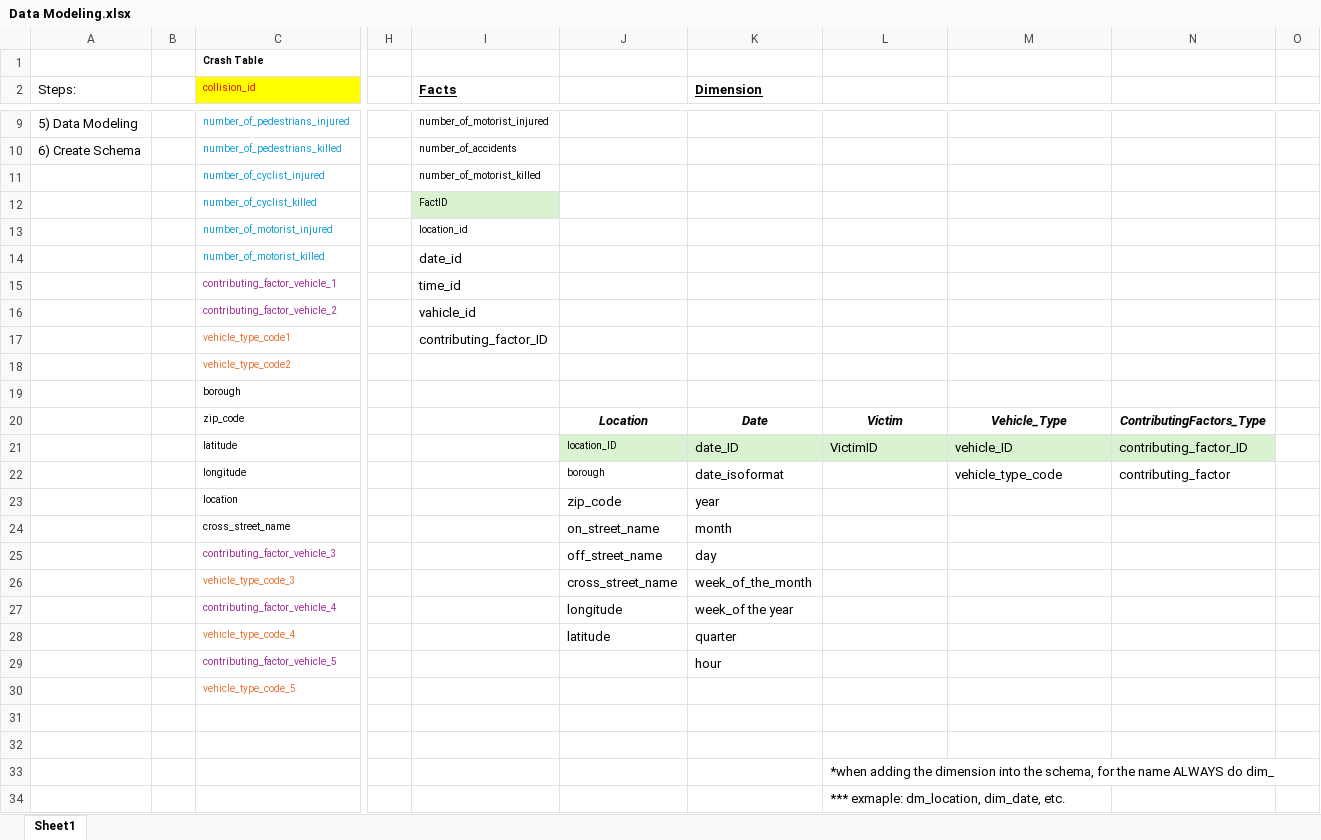
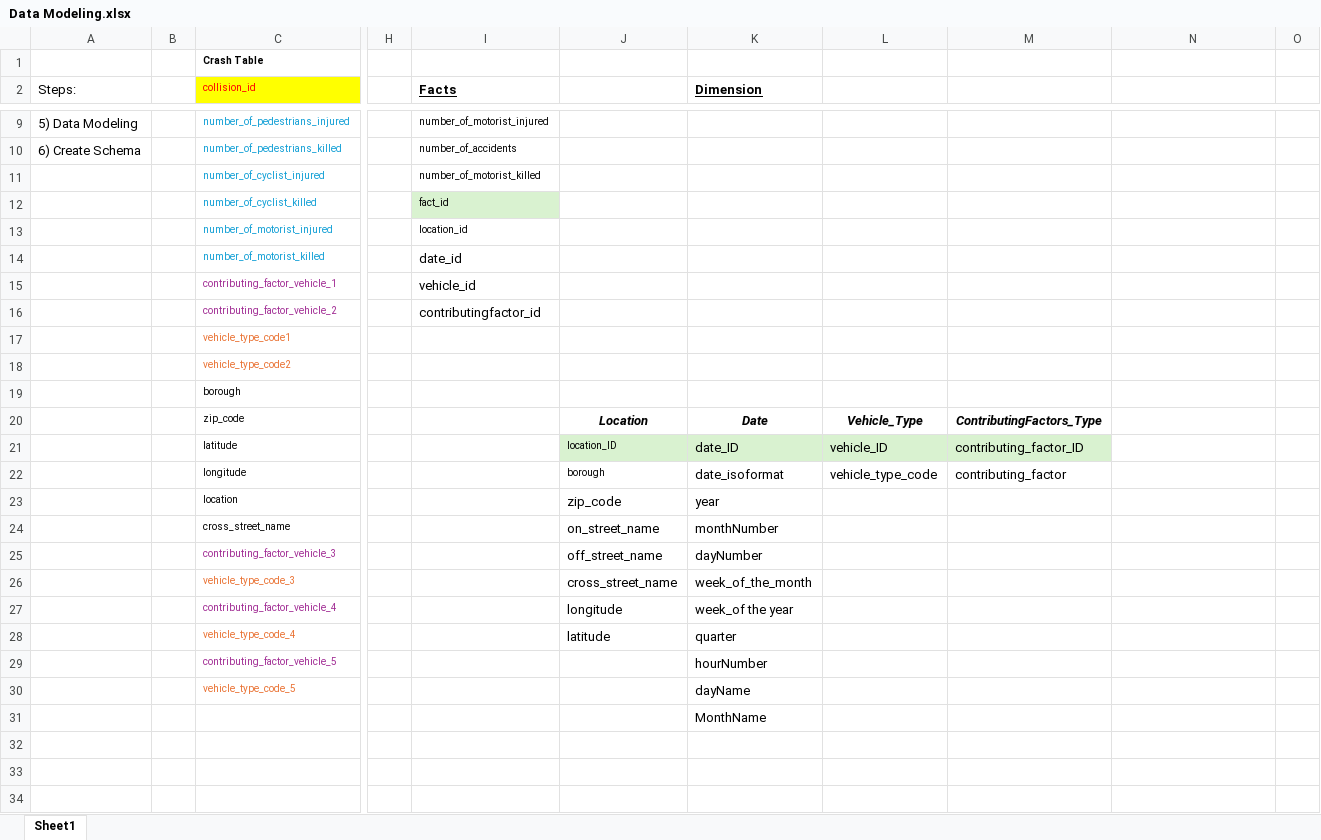
Before and after one commit to gabrieledasanches/Homework_GabrieleSanches_CIS9440, an Excel workbook: models/Data Modeling.xlsx, sheet Sheet1, drawn as a sheet; only a part is shown, gaps mark what is left out; values as stored, in another font and other column widths than the file's, no borders; rows hold the shown columns only; the diff names each change by its address in the sheet, - before the commit and + after, or states it on an @@ line.

```diff
--- a/models/Data Modeling.xlsx (sheet Sheet1)
+++ b/models/Data Modeling.xlsx (sheet Sheet1)
-I12 (Facts): FactID
+I12 (Facts): fact_id
-I15 (Facts): time_id
+I15 (Facts): vehicle_id
-I16 (Facts): vahicle_id
+I16 (Facts): contributingfactor_id
-I17 (Facts): contributing_factor_ID
+I17 (Facts): (empty)
-L20: Victim
+L20: Vehicle_Type
-M20: Vehicle_Type
+M20: ContributingFactors_Type
-N20: ContributingFactors_Type
+N20: (empty)
-L21: VictimID
+L21: vehicle_ID
-M21: vehicle_ID
+M21: contributing_factor_ID
-N21: contributing_factor_ID
+N21: (empty)
-N21 fill: #D9F2D0
+N21 fill: none
-L22: (empty)
+L22: vehicle_type_code
-M22: vehicle_type_code
+M22: contributing_factor
-N22: contributing_factor
+N22: (empty)
-K24 (Dimension): month
+K24 (Dimension): monthNumber
-K25 (Dimension): day
+K25 (Dimension): dayNumber
-K29 (Dimension): hour
+K29 (Dimension): hourNumber
-K30 (Dimension): (empty)
+K30 (Dimension): dayName
-K31 (Dimension): (empty)
+K31 (Dimension): MonthName
-row 32: (empty)
-row 33:  |  |  |  |  |  |  | *when adding the dimension into the schema, for the name ALWAYS do dim_
-row 34:  |  |  |  |  |  |  | *** exmaple: dm_location, dim_date, etc.
```
Also changed, not shown: 5 other files.
